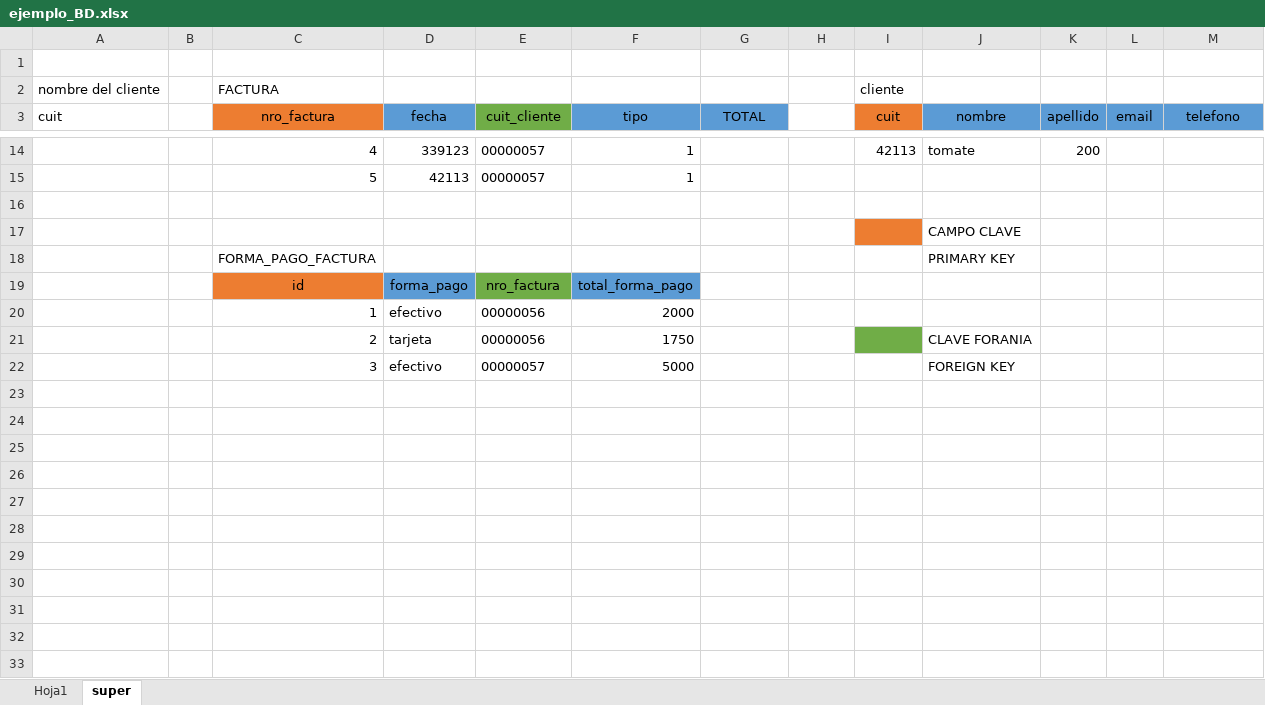
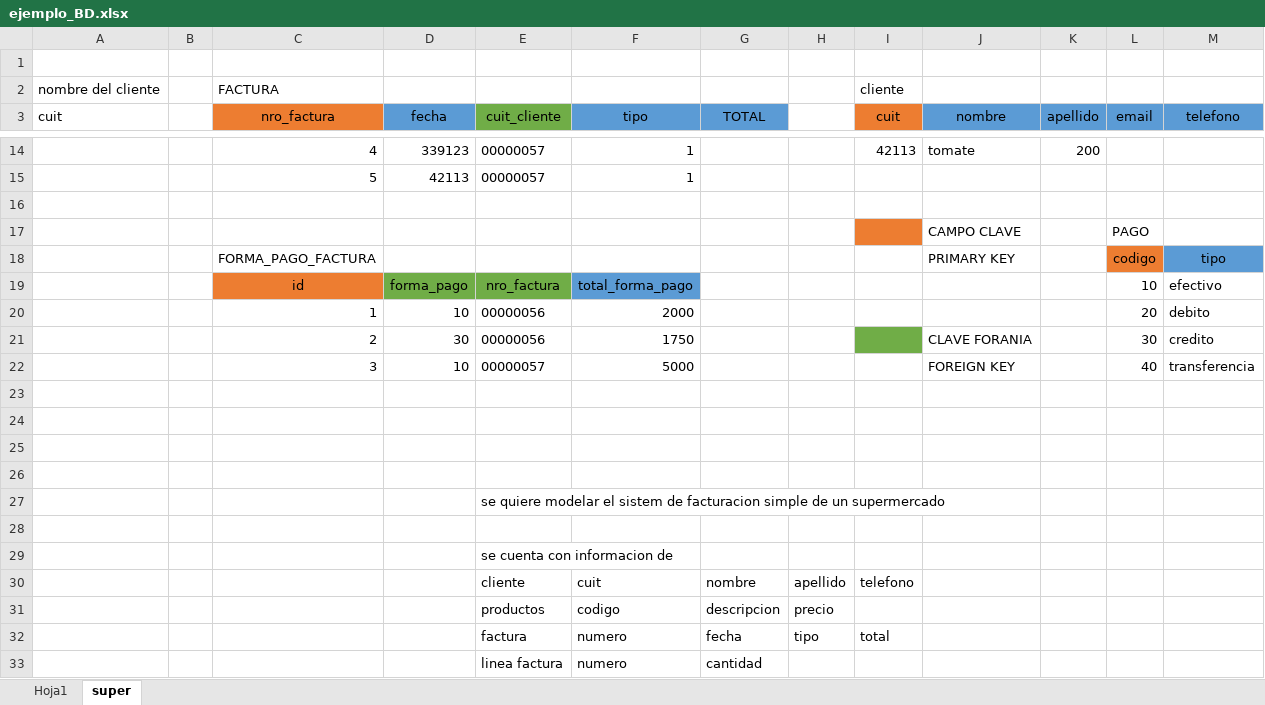
Before and after one commit to Nykolas/INFO2025-B, an Excel workbook: ejemplo_BD.xlsx, sheet super, drawn as a sheet; only a part is shown, gaps mark what is left out; values as stored, in another font and other column widths than the file's, no borders; the diff covers the shown part only; the diff names each change by its address in the sheet, - before the commit and + after, or states it on an @@ line.

```diff
--- a/ejemplo_BD.xlsx (sheet super)
+++ b/ejemplo_BD.xlsx (sheet super)
-L17 (email): (empty)
+L17 (email): PAGO
-L18 (email): (empty)
+L18 (email): codigo
-L18 fill: none
+L18 fill: #ED7D31
-M18 (telefono): (empty)
+M18 (telefono): tipo
-M18 fill: none
+M18 fill: #5B9BD5
-D19 fill: #5B9BD5
+D19 fill: #70AD47
-L19 (email): (empty)
+L19 (email): 10
-M19 (telefono): (empty)
+M19 (telefono): efectivo
-D20 (fecha): efectivo
+D20 (fecha): 10
-L20 (email): (empty)
+L20 (email): 20
-M20 (telefono): (empty)
+M20 (telefono): debito
-D21 (fecha): tarjeta
+D21 (fecha): 30
-L21 (email): (empty)
+L21 (email): 30
-M21 (telefono): (empty)
+M21 (telefono): credito
-D22 (fecha): efectivo
+D22 (fecha): 10
-L22 (email): (empty)
+L22 (email): 40
-M22 (telefono): (empty)
+M22 (telefono): transferencia
+row 23: (empty)
+row 24: (empty)
+row 25: (empty)
+row 26: (empty)
+row 27:  |  |  |  | se quiere modelar el sistem de facturacion simple de un supermercado
+row 28: (empty)
+row 29:  |  |  |  | se cuenta con informacion de
+row 30:  |  |  |  | cliente | cuit | nombre | apellido | telefono
+row 31:  |  |  |  | productos | codigo | descripcion | precio
+row 32:  |  |  |  | factura | numero | fecha | tipo | total
+row 33:  |  |  |  | linea factura | numero | cantidad
```
Also changed, not shown: 5 added rows elsewhere in this sheet, 8 other files.
